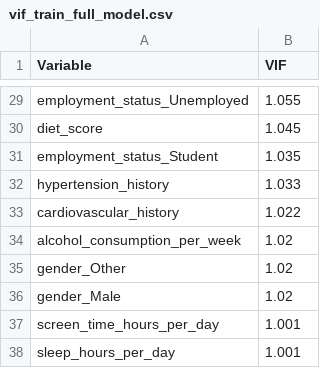
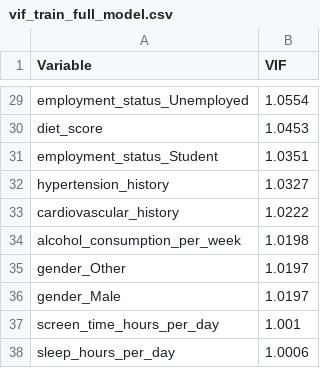
Before and after one commit to etoobian/diabetes-prediction-ds1, a CSV file: results/tables/eda/vif_train_full_model.csv, drawn as a sheet; only a part is shown, gaps mark what is left out; the diff covers the shown part only; the diff names each change by its address in the sheet, - before the commit and + after, or states it on an @@ line.

Commit message:
Plot/table changes for paper

```diff
--- a/results/tables/eda/vif_train_full_model.csv
+++ b/results/tables/eda/vif_train_full_model.csv
-B29 (VIF): 1.055
+B29 (VIF): 1.0554
-B30 (VIF): 1.045
+B30 (VIF): 1.0453
-B31 (VIF): 1.035
+B31 (VIF): 1.0351
-B32 (VIF): 1.033
+B32 (VIF): 1.0327
-B33 (VIF): 1.022
+B33 (VIF): 1.0222
-B34 (VIF): 1.02
+B34 (VIF): 1.0198
-B35:B36 (VIF): 1.02
+B35:B36 (VIF): 1.0197
-B38 (VIF): 1.001
+B38 (VIF): 1.0006
```
Also changed, not shown: 22 edited cells elsewhere in this file, results/tables/eda/categorical_characteristics_by_diabetes_status.csv, results/tables/eda/numeric_characteristics_by_diabetes_status.csv, 23 other files.
